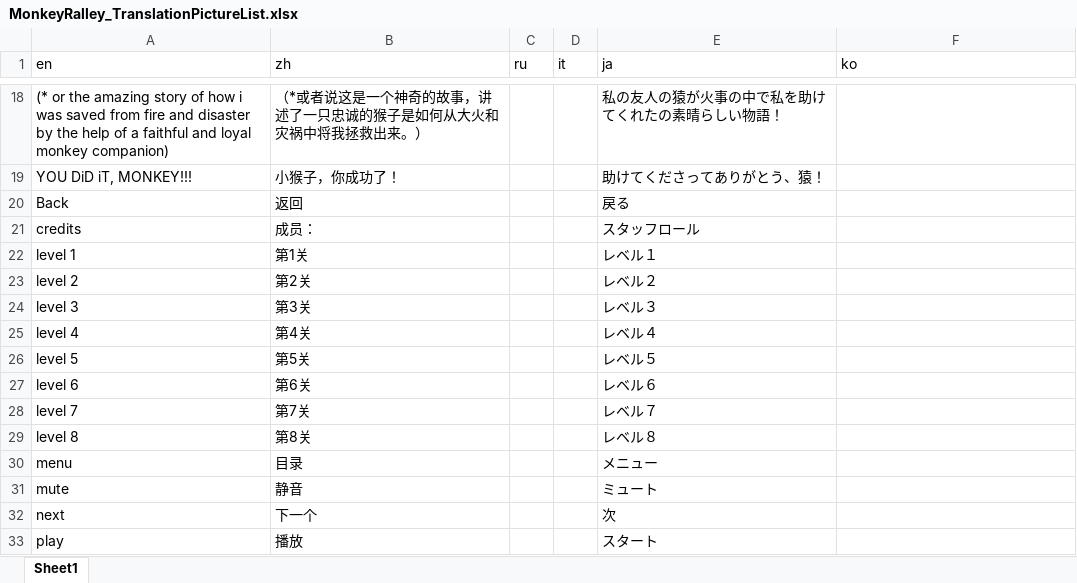
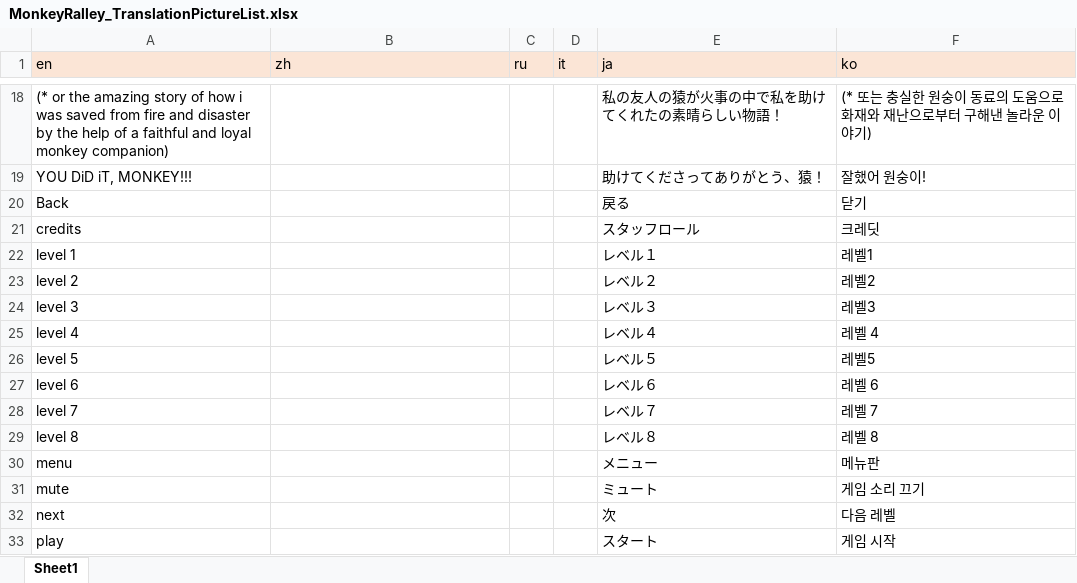
Before and after one commit to Arlewinn/Software-Internationalization_Final-Project_Monkey-Rally, an Excel workbook: src/MonkeyRalley_TranslationPictureList.xlsx, sheet Sheet1, drawn as a sheet; only a part is shown, gaps mark what is left out; values as stored, in another font and other column widths than the file's, no borders; the diff covers the shown part only; the diff names each change by its address in the sheet, - before the commit and + after, or states it on an @@ line.

```diff
--- a/src/MonkeyRalley_TranslationPictureList.xlsx (sheet Sheet1)
+++ b/src/MonkeyRalley_TranslationPictureList.xlsx (sheet Sheet1)
-A1:F1 fill: none
+A1:F1 fill: #FBE5D6
-B18 (zh): （*或者说这是一个神奇的故事，讲述了一只忠诚的猴子是如何从大火和灾祸中将我拯救出来。）
+B18 (zh): (empty)
-F18 (ko): (empty)
+F18 (ko): (* 또는 충실한 원숭이 동료의 도움으로 화재와 재난으로부터 구해낸 놀라운 이야기)
-B19 (zh): 小猴子，你成功了！
+B19 (zh): (empty)
-F19 (ko): (empty)
+F19 (ko): 잘했어 원숭이!
-B20 (zh): 返回
+B20 (zh): (empty)
-F20 (ko): (empty)
+F20 (ko): 닫기
-B21 (zh): 成员：
+B21 (zh): (empty)
-F21 (ko): (empty)
+F21 (ko): 크레딧
-B22 (zh): 第1关
+B22 (zh): (empty)
-F22 (ko): (empty)
+F22 (ko): 레벨1
-B23 (zh): 第2关
+B23 (zh): (empty)
-F23 (ko): (empty)
+F23 (ko): 레벨2
-B24 (zh): 第3关
+B24 (zh): (empty)
-F24 (ko): (empty)
+F24 (ko): 레벨3
-B25 (zh): 第4关
+B25 (zh): (empty)
-F25 (ko): (empty)
+F25 (ko): 레벨 4
-B26 (zh): 第5关
+B26 (zh): (empty)
-F26 (ko): (empty)
+F26 (ko): 레벨5
-B27 (zh): 第6关
+B27 (zh): (empty)
-F27 (ko): (empty)
+F27 (ko): 레벨 6
-B28 (zh): 第7关
+B28 (zh): (empty)
-F28 (ko): (empty)
+F28 (ko): 레벨 7
-B29 (zh): 第8关
+B29 (zh): (empty)
-F29 (ko): (empty)
+F29 (ko): 레벨 8
-B30 (zh): 目录
+B30 (zh): (empty)
-F30 (ko): (empty)
+F30 (ko): 메뉴판
-B31 (zh): 静音
+B31 (zh): (empty)
-F31 (ko): (empty)
+F31 (ko): 게임 소리 끄기
-B32 (zh): 下一个
+B32 (zh): (empty)
-F32 (ko): (empty)
+F32 (ko): 다음 레벨
-B33 (zh): 播放
+B33 (zh): (empty)
-F33 (ko): (empty)
+F33 (ko): 게임 시작
```
Also changed, not shown: 2 added rows, 2 removed rows and 32 edited cells elsewhere in this sheet.
